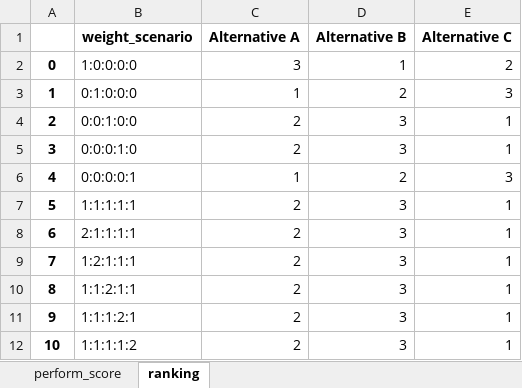
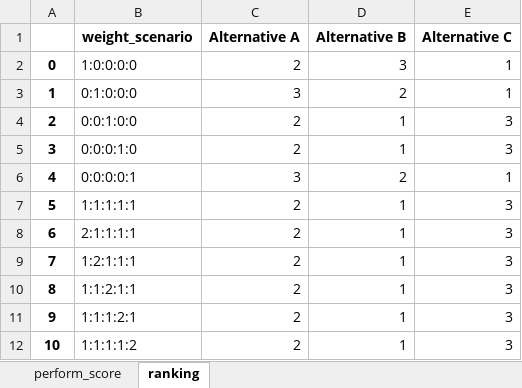
Before and after one commit to QSD-Group/DMsan, an Excel workbook: dmsan/results/RESULTS_TOPSIS.xlsx, sheet ranking, drawn as a sheet; values as stored, in another font and other column widths than the file's, no borders; the diff names each change by its address in the sheet, - before the commit and + after, or states it on an @@ line.

Commit message:
fixed error in TOPSIS ranking
Fixed issue with ranking of the alternatives in TOPSIS.

```diff
--- a/dmsan/results/RESULTS_TOPSIS.xlsx (sheet ranking)
+++ b/dmsan/results/RESULTS_TOPSIS.xlsx (sheet ranking)
-C2 (Alternative A): 3
+C2 (Alternative A): 2
-D2 (Alternative B): 1
+D2 (Alternative B): 3
-E2 (Alternative C): 2
+E2 (Alternative C): 1
-C3 (Alternative A): 1
+C3 (Alternative A): 3
-E3 (Alternative C): 3
+E3 (Alternative C): 1
-D4:D5 (Alternative B): 3
+D4:D5 (Alternative B): 1
-E4:E5 (Alternative C): 1
+E4:E5 (Alternative C): 3
-C6 (Alternative A): 1
+C6 (Alternative A): 3
-E6 (Alternative C): 3
+E6 (Alternative C): 1
-D7:D12 (Alternative B): 3
+D7:D12 (Alternative B): 1
-E7:E12 (Alternative C): 1
+E7:E12 (Alternative C): 3
```
Also changed, not shown: sheet perform_score, dmsan/data/criteria_weight_scenarios.xlsx, 1 other file.
